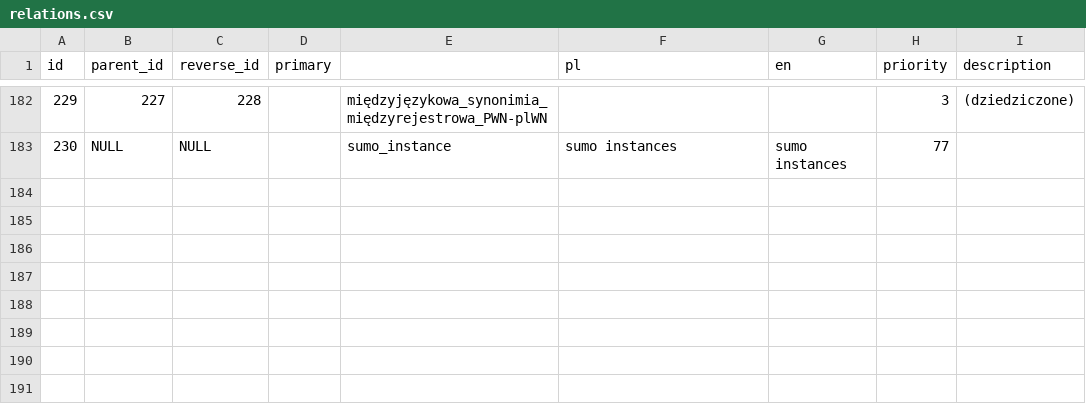
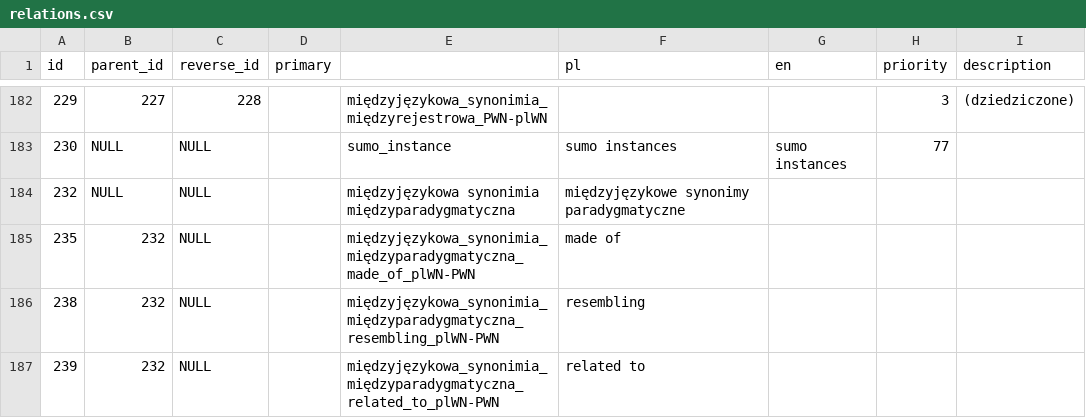
Before and after one commit to wordnet/wordnet, a CSV file: db/relations.csv, drawn as a sheet; only a part is shown, gaps mark what is left out; the diff names each change by its address in the sheet, - before the commit and + after, or states it on an @@ line.

```diff
--- a/db/relations.csv
+++ b/db/relations.csv
+row 184: 232 | NULL | NULL |  | międzyjęzykowa synonimia międzyparadygmatyczna | międzyjęzykowe synonimy paradygmatyczne
+row 185: 235 | 232 | NULL |  | międzyjęzykowa_synonimia_międzyparadygmatyczna_made_of_plWN-PWN | made of
+row 186: 238 | 232 | NULL |  | międzyjęzykowa_synonimia_międzyparadygmatyczna_resembling_plWN-PWN | resembling
+row 187: 239 | 232 | NULL |  | międzyjęzykowa_synonimia_międzyparadygmatyczna_related_to_plWN-PWN | related to
```
Also changed, not shown: db/part_of_speech.csv, 3 other files.
